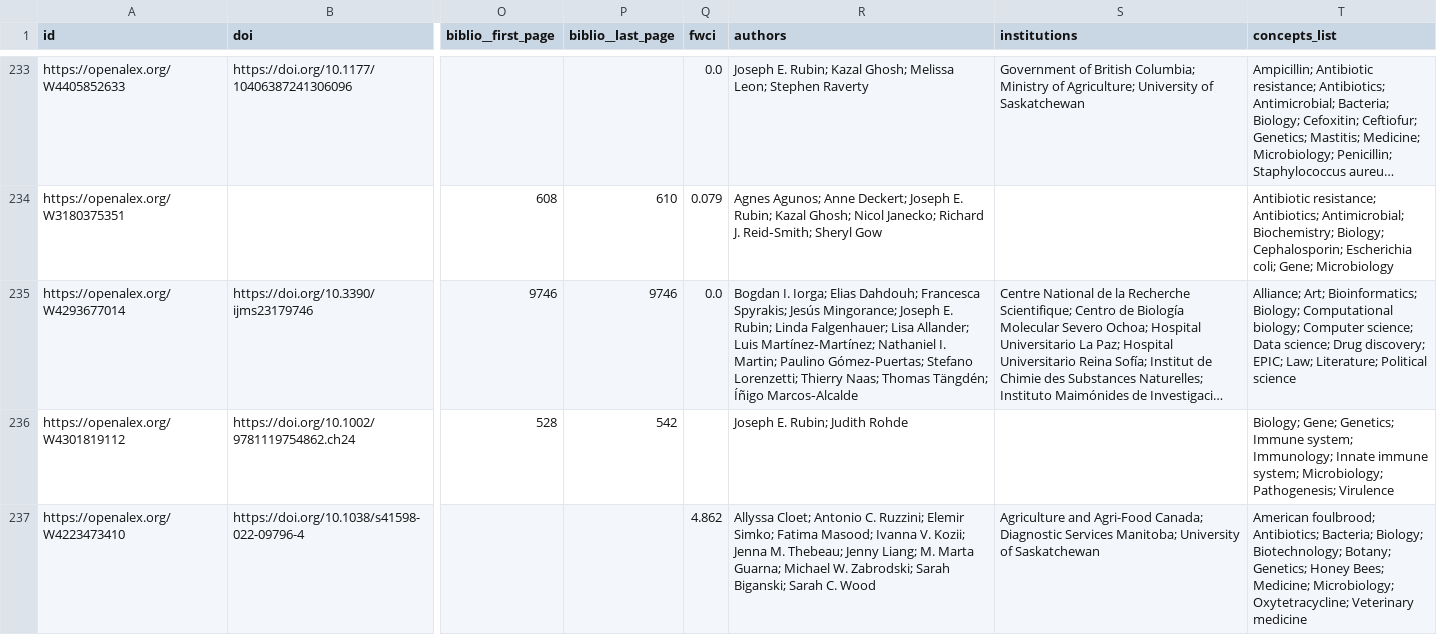
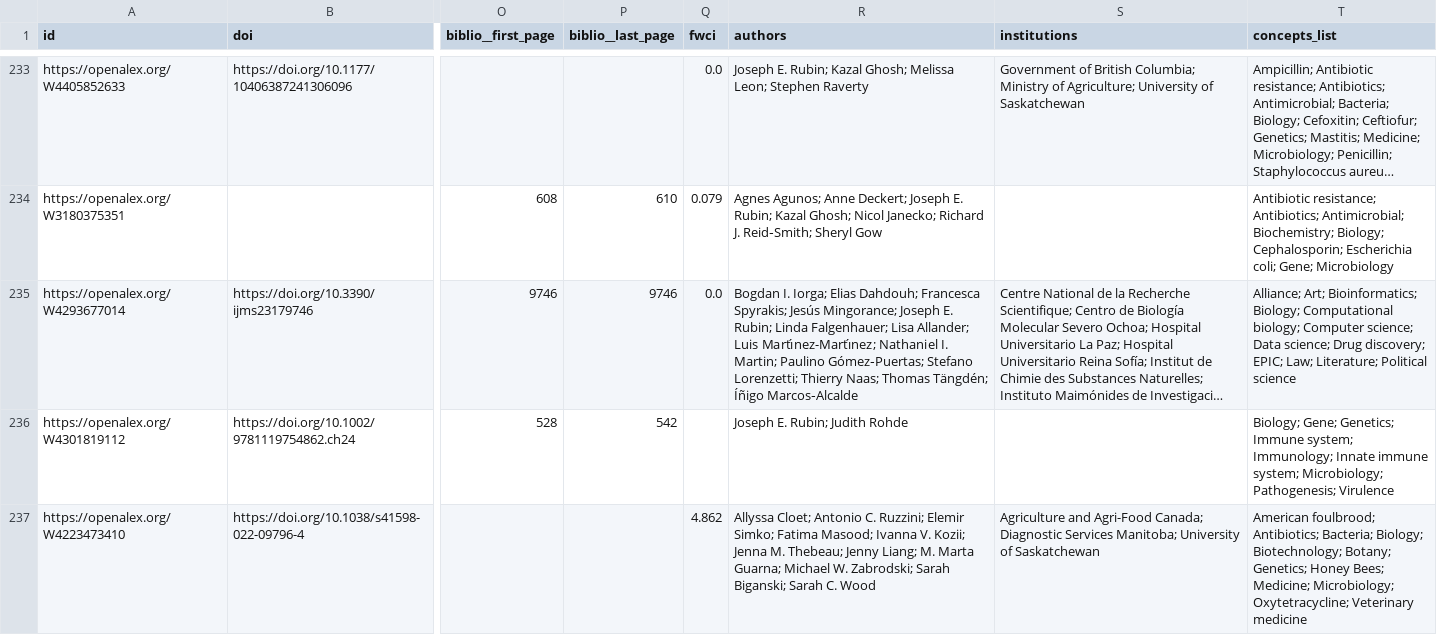
Before and after one commit to ResonanceResearch/WCVM_VetMic, a CSV file: data/openalex_all_authors_last5y_key_fields_dedup.csv, drawn as a sheet; only a part is shown, gaps mark what is left out; long unchanged cells end in …; the diff covers the shown part only; the diff names each change by its address in the sheet, - before the commit and + after, or states it on an @@ line.

```diff
--- a/data/openalex_all_authors_last5y_key_fields_dedup.csv
+++ b/data/openalex_all_authors_last5y_key_fields_dedup.csv
-R235 (authors): …Allander; Luis Martínez‐Martínez; Nathaniel I.…
+R235 (authors): …Allander; Luis Martı́nez-Martı́nez; Nathaniel I.…
```
Also changed, not shown: 3 added rows, 2 removed rows, 2 moved rows and 5 edited cells elsewhere in this file, data/roster_with_metrics.csv, 4 other files.
